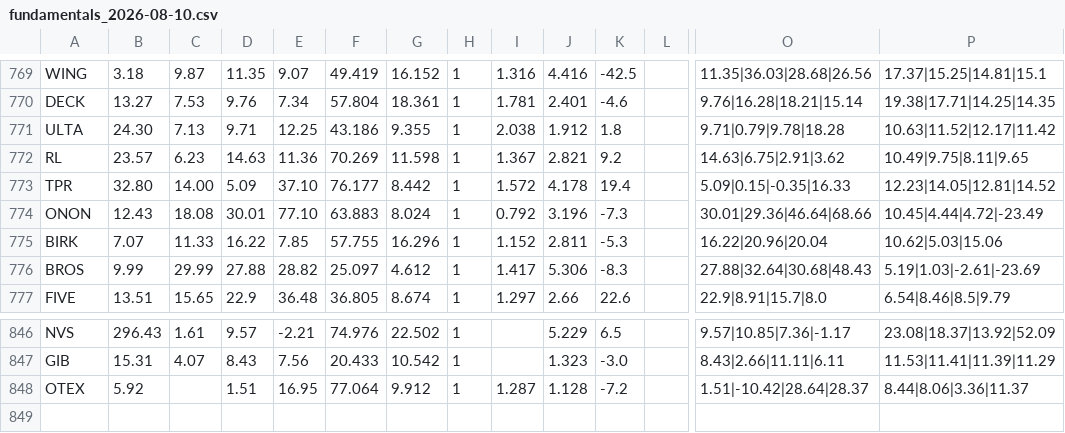
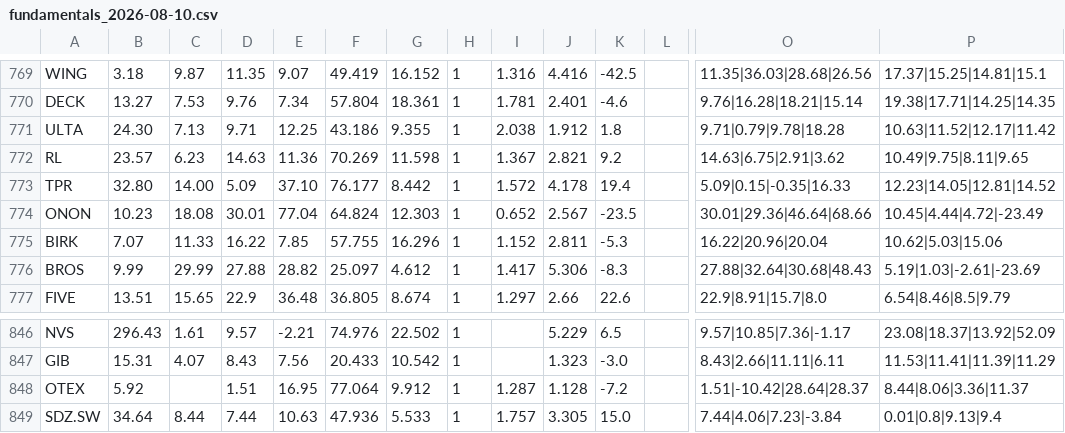
Before and after one commit to Shaakon35/Stock_portfolio, a CSV file: scoring/fundamentals_2026-08-10.csv, drawn as a sheet; only a part is shown, gaps mark what is left out; rows hold the shown columns only; the diff names each change by its address in the sheet, - before the commit and + after, or states it on an @@ line.

```diff
--- a/scoring/fundamentals_2026-08-10.csv
+++ b/scoring/fundamentals_2026-08-10.csv
-B774: 12.43
+B774: 10.23
-E774: 77.10
+E774: 77.04
-F774: 63.883
+F774: 64.824
-G774: 8.024
+G774: 12.303
-I774: 0.792
+I774: 0.652
-J774: 3.196
+J774: 2.567
-K774: -7.3
+K774: -23.5
+row 849: SDZ.SW | 34.64 | 8.44 | 7.44 | 10.63 | 47.936 | 5.533 | 1 | 1.757 | 3.305 | 15.0 |  | 7.44|4.06|7.23|-3.84 | 0.01|0.8|9.13|9.4
```
Also changed, not shown: 3 other files.
